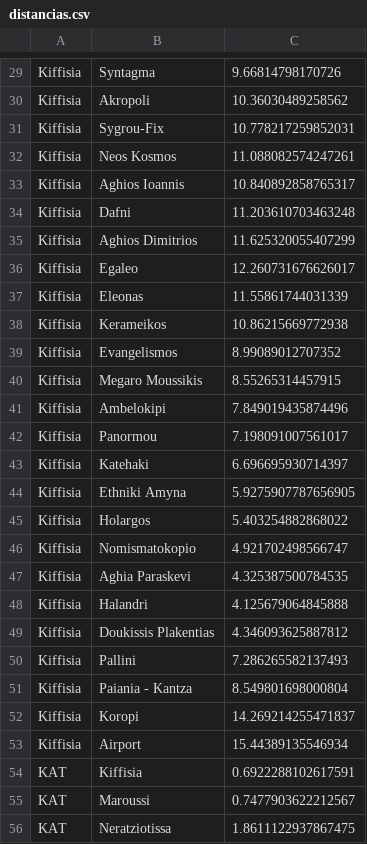
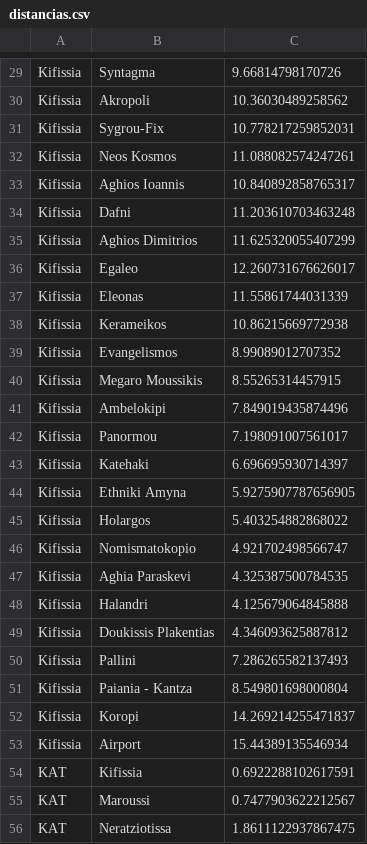
Before and after one commit to Uliseis/AI_AStar_Athenes, a CSV file: datos/distancias.csv, drawn as a sheet; only a part is shown, gaps mark what is left out; the diff covers the shown part only; the diff names each change by its address in the sheet, - before the commit and + after, or states it on an @@ line.

```diff
--- a/datos/distancias.csv
+++ b/datos/distancias.csv
-A29:A53: Kiffisia
+A29:A53: Kifissia
-B54: Kiffisia
+B54: Kifissia
```
Also changed, not shown: 80 edited cells elsewhere in this file, datos/coordenadas.csv, datos/estaciones.csv, 2 other files.
